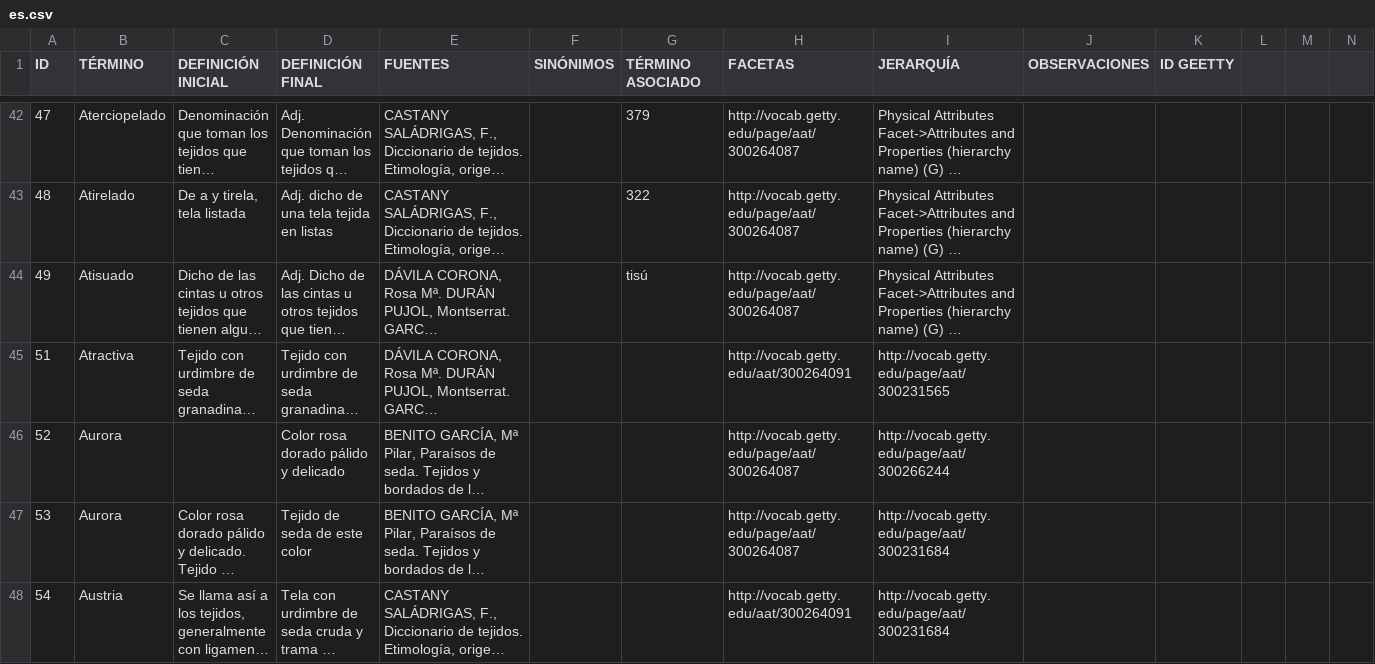
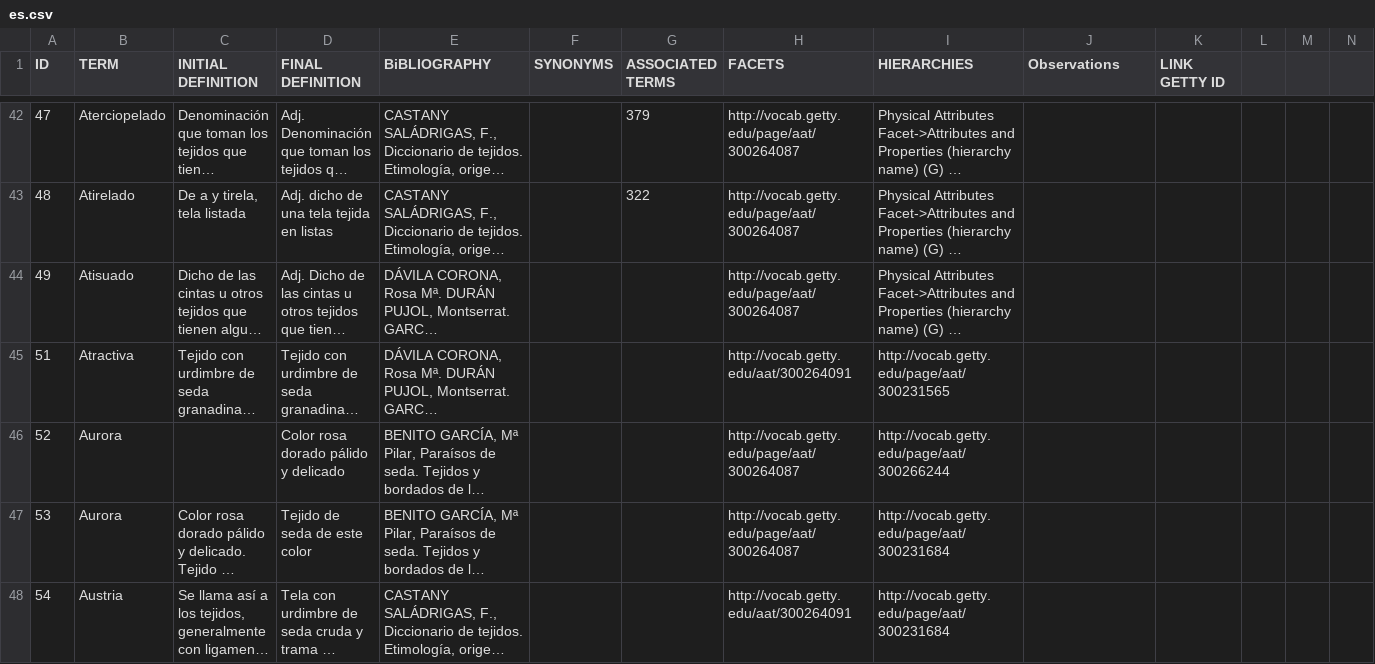
Before and after one commit to silknow/thesaurus, a CSV file: raw-data/es.csv, drawn as a sheet; only a part is shown, gaps mark what is left out; long unchanged cells end in …; the diff covers the shown part only; the diff names each change by its address in the sheet, - before the commit and + after, or states it on an @@ line.

```diff
--- a/raw-data/es.csv
+++ b/raw-data/es.csv
-B1: TÉRMINO
+B1: TERM
-C1: DEFINICIÓN INICIAL
+C1: INITIAL DEFINITION
-D1: DEFINICIÓN FINAL
+D1: FINAL DEFINITION
-E1: FUENTES
+E1: BiBLIOGRAPHY
-F1: SINÓNIMOS
+F1: SYNONYMS
-G1: TÉRMINO ASOCIADO
+G1: ASSOCIATED TERMS
-H1: FACETAS
+H1: FACETS
-I1: JERARQUÍA
+I1: HIERARCHIES
-J1: OBSERVACIONES
+J1: Observations
-K1: ID GEETTY
+K1: LINK GETTY ID
-G44 (ASSOCIATED TERMS): tisú
+G44 (ASSOCIATED TERMS): (empty)
```
Also changed, not shown: 4 added rows, 6 removed rows, 31 moved rows and 39 edited cells elsewhere in this file, 3 other files.
